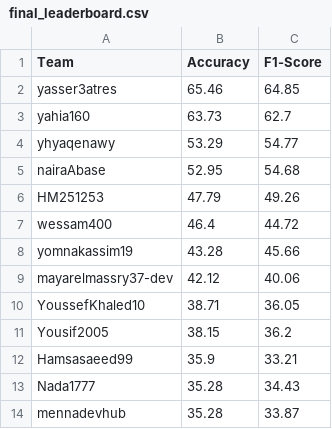
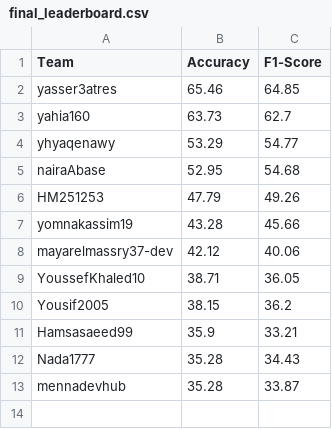
Before and after one commit to tasneem-mselim/DRV, a CSV file: final_leaderboard.csv, drawn as a sheet.

Commit message:
Update final_leaderboard.csv

```diff
--- a/final_leaderboard.csv
+++ b/final_leaderboard.csv
@@ -6,3 +6,2 @@ nairaAbase,52.95,54.68
 HM251253,47.79,49.26
-wessam400,46.4,44.72
 yomnakassim19,43.28,45.66
```
